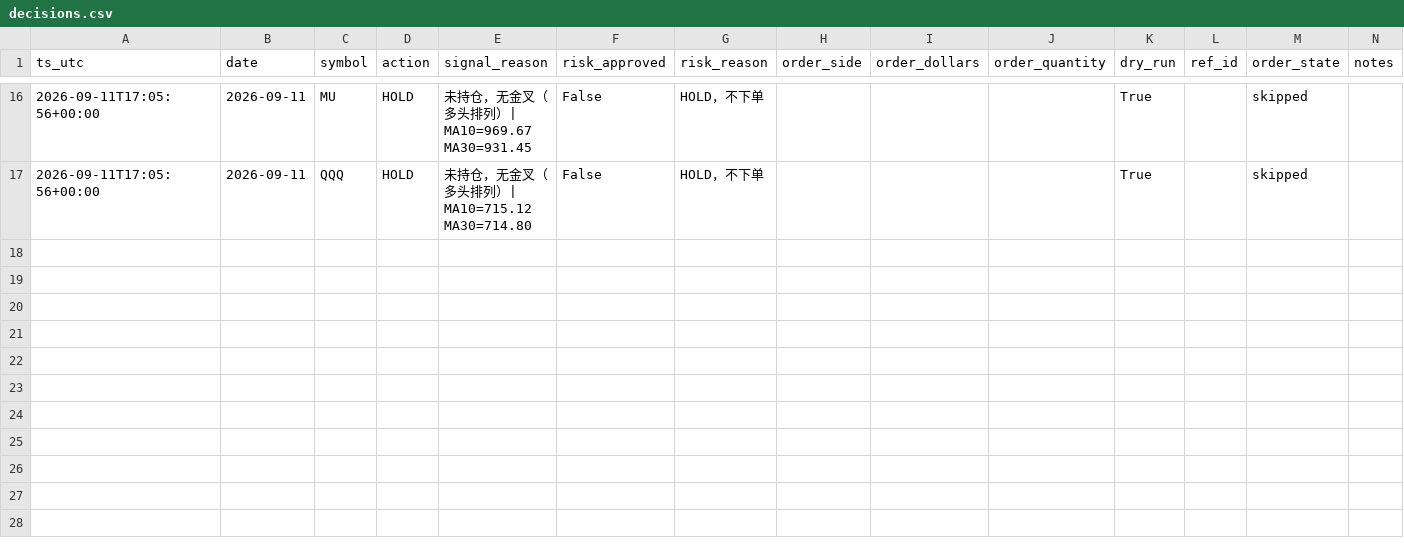
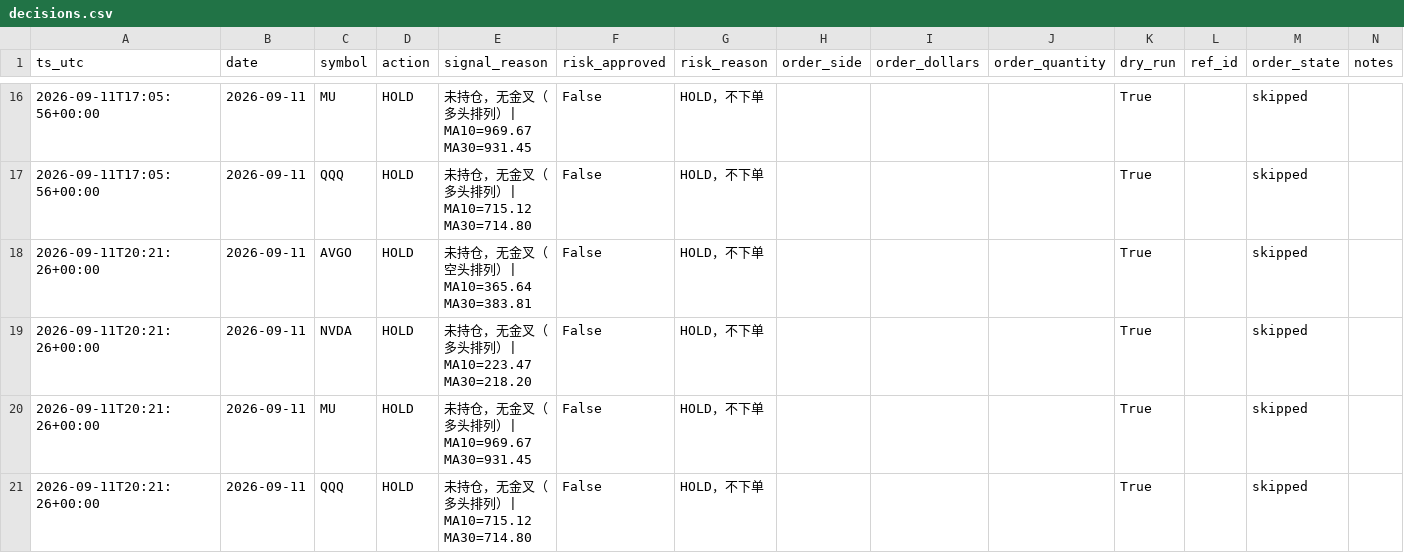
Before and after one commit to Lilylu0718/robinhood, a CSV file: decisions.csv, drawn as a sheet; only a part is shown, gaps mark what is left out; the diff names each change by its address in the sheet, - before the commit and + after, or states it on an @@ line.

```diff
--- a/decisions.csv
+++ b/decisions.csv
+row 18: 2026-09-11T20:21:26+00:00 | 2026-09-11 | AVGO | HOLD | 未持仓，无金叉（空头排列）| MA10=365.64 MA30=383.81 | False | HOLD，不下单 |  |  |  | True |  | skipped
+row 19: 2026-09-11T20:21:26+00:00 | 2026-09-11 | NVDA | HOLD | 未持仓，无金叉（多头排列）| MA10=223.47 MA30=218.20 | False | HOLD，不下单 |  |  |  | True |  | skipped
+row 20: 2026-09-11T20:21:26+00:00 | 2026-09-11 | MU | HOLD | 未持仓，无金叉（多头排列）| MA10=969.67 MA30=931.45 | False | HOLD，不下单 |  |  |  | True |  | skipped
+row 21: 2026-09-11T20:21:26+00:00 | 2026-09-11 | QQQ | HOLD | 未持仓，无金叉（多头排列）| MA10=715.12 MA30=714.80 | False | HOLD，不下单 |  |  |  | True |  | skipped
```
Also changed, not shown: equity.csv.
